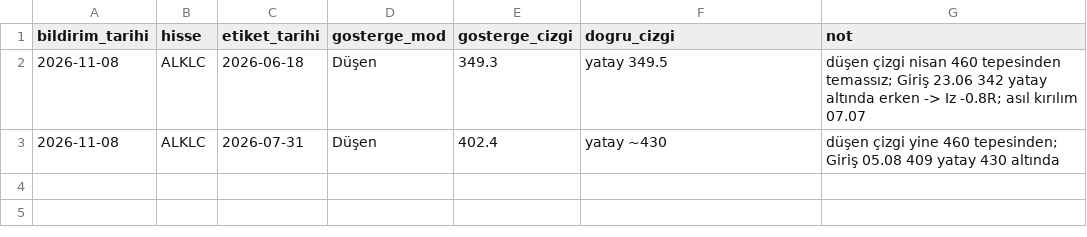
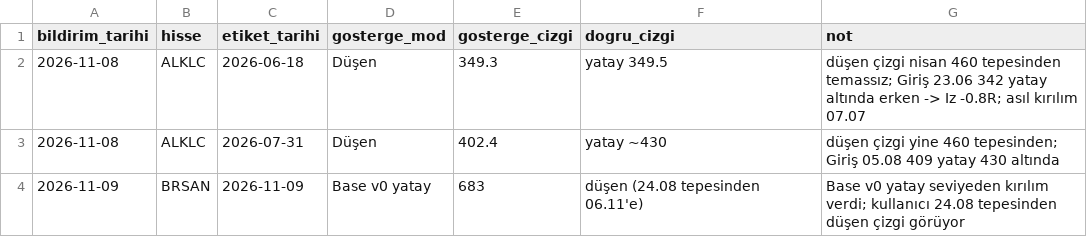
Before and after one commit to habibokay44-cyber/Daralma-bot, a CSV file: state/cizgi_ornek.csv, drawn as a sheet.

```diff
--- a/state/cizgi_ornek.csv
+++ b/state/cizgi_ornek.csv
@@ -3 +3,2 @@ bildirim_tarihi,hisse,etiket_tarihi,gosterge_mod,gosterge_cizgi,dogru_cizgi,not
 2026-11-08,ALKLC,2026-07-31,Düşen,402.4,yatay ~430,düşen çizgi yine 460 tepesinden; Giriş 05.08 409 yatay 430 altında
+2026-11-09,BRSAN,2026-11-09,Base v0 yatay,683,düşen (24.08 tepesinden 06.11'e),Base v0 yatay seviyeden kırılım verdi; kullanıcı 24.08 tepesinden düşen çizgi görüyor
```
